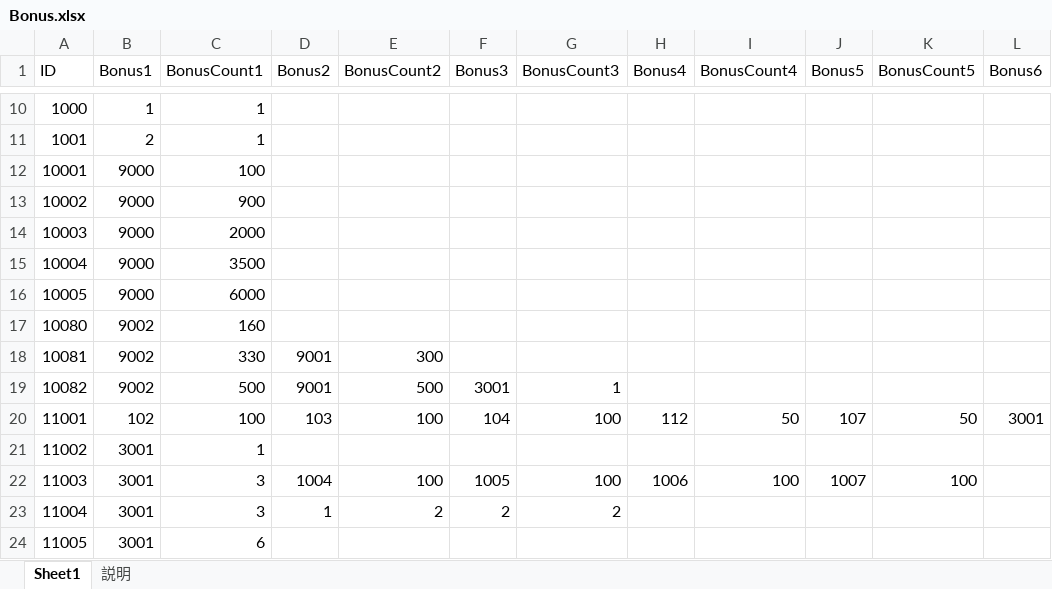
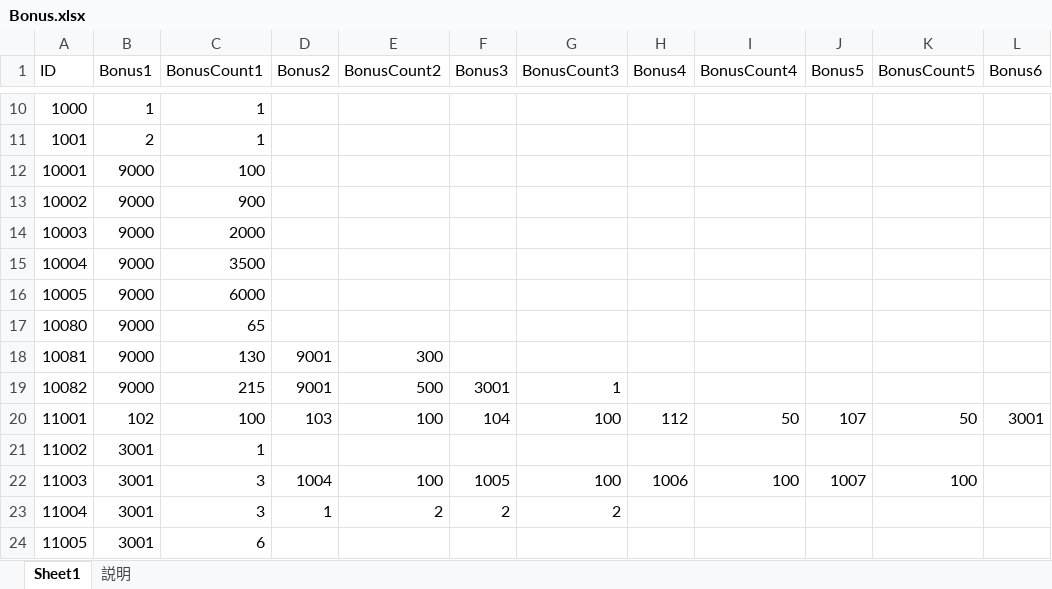
Before and after one commit to jobcrowngame/CraftStory, an Excel workbook: Config/Excel/Bonus.xlsx, sheet Sheet1, drawn as a sheet; only a part is shown, gaps mark what is left out; values as stored, in another font and other column widths than the file's, no borders; table styles not drawn; the diff names each change by its address in the sheet, - before the commit and + after, or states it on an @@ line.

```diff
--- a/Config/Excel/Bonus.xlsx (sheet Sheet1)
+++ b/Config/Excel/Bonus.xlsx (sheet Sheet1)
-B17:B19 (Bonus1): 9002
+B17:B19 (Bonus1): 9000
-C17 (BonusCount1): 160
+C17 (BonusCount1): 65
-C18 (BonusCount1): 330
+C18 (BonusCount1): 130
-C19 (BonusCount1): 500
+C19 (BonusCount1): 215
```
Also changed, not shown: Config/Excel/Shop.xlsx, 17 other files.
